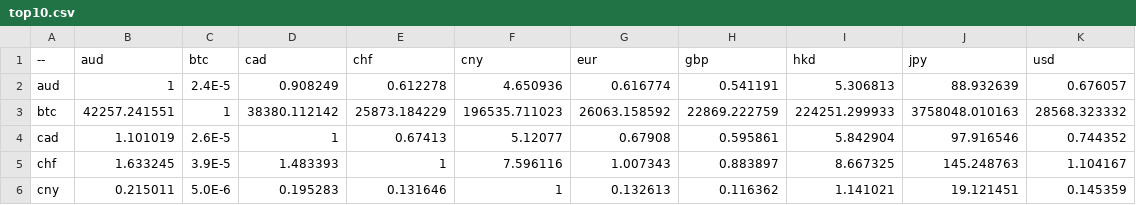
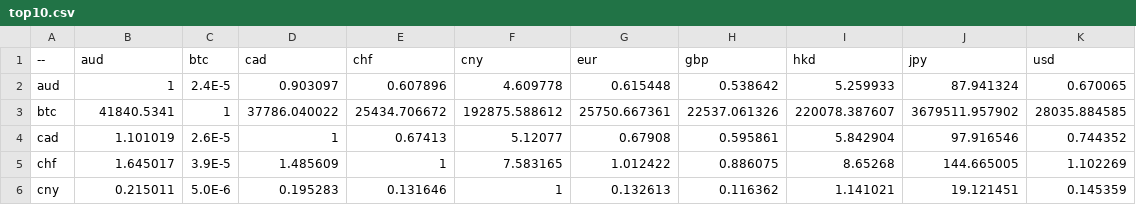
Before and after one commit to sparksets/exchange-rates, a CSV file: top10.csv, drawn as a sheet; only a part is shown; the diff covers the shown part only.

```diff
--- a/top10.csv
+++ b/top10.csv
@@ -1,6 +1,6 @@
 --,aud,btc,cad,chf,cny,eur,gbp,hkd,jpy,usd
-aud,1,2.4E-5,0.908249,0.612278,4.650936,0.616774,0.541191,5.306813,88.932639,0.676057
-btc,42257.241551,1,38380.112142,25873.184229,196535.711023,26063.158592,22869.222759,224251.299933,3758048.010163,28568.323332
+aud,1,2.4E-5,0.903097,0.607896,4.609778,0.615448,0.538642,5.259933,87.941324,0.670065
+btc,41840.5341,1,37786.040022,25434.706672,192875.588612,25750.667361,22537.061326,220078.387607,3679511.957902,28035.884585
 cad,1.101019,2.6E-5,1,0.67413,5.12077,0.67908,0.595861,5.842904,97.916546,0.744352
-chf,1.633245,3.9E-5,1.483393,1,7.596116,1.007343,0.883897,8.667325,145.248763,1.104167
+chf,1.645017,3.9E-5,1.485609,1,7.583165,1.012422,0.886075,8.65268,144.665005,1.102269
 cny,0.215011,5.0E-6,0.195283,0.131646,1,0.132613,0.116362,1.141021,19.121451,0.145359
```
Also changed, not shown: 27 edited cells elsewhere in this file, latest.csv, top20.csv, 3 other files.
